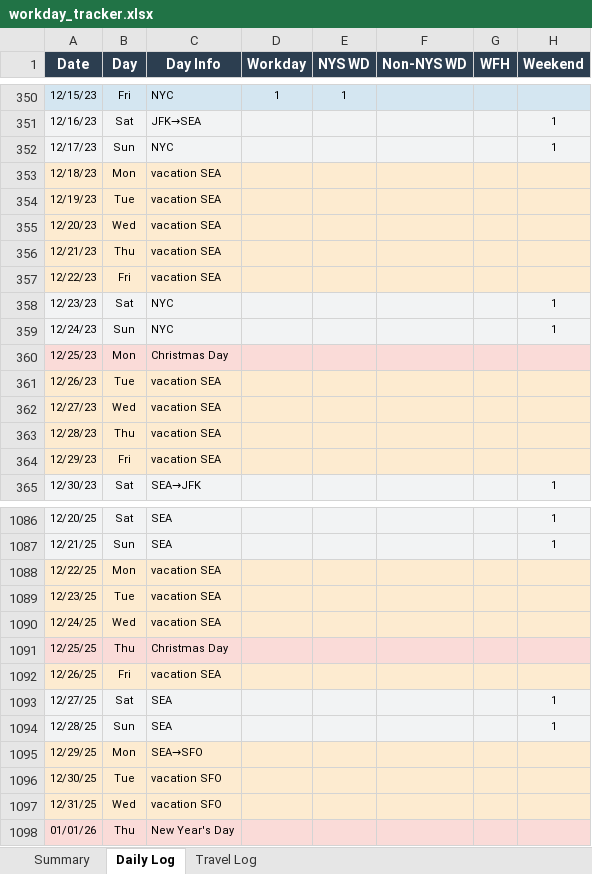
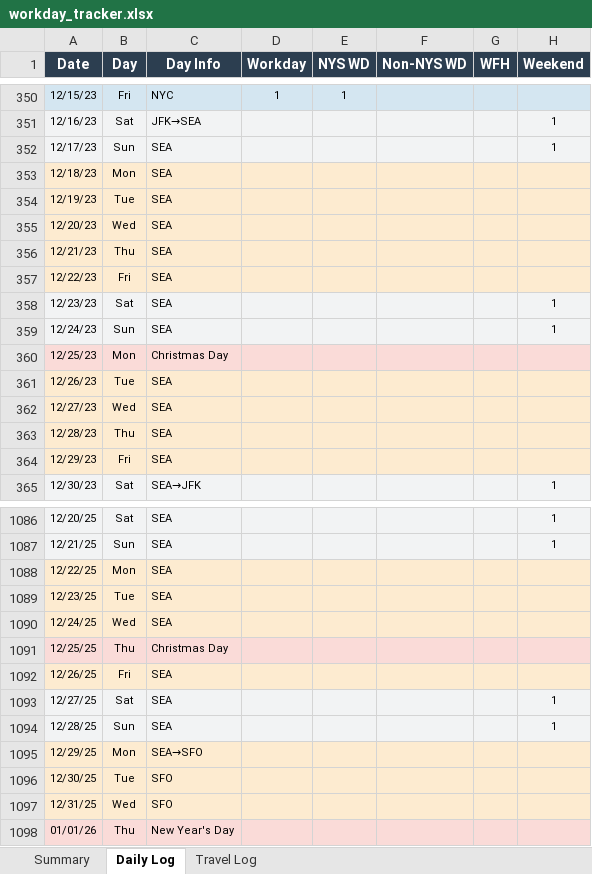
Before and after one commit to howardc64/NYS-non-resident-RSU, an Excel workbook: Results/workday_tracker.xlsx, sheet Daily Log, drawn as a sheet; only a part is shown, gaps mark what is left out; values as stored, in another font and other column widths than the file's, no borders; the diff covers the shown part only; the diff names each change by its address in the sheet, - before the commit and + after, or states it on an @@ line.

```diff
--- a/Results/workday_tracker.xlsx (sheet Daily Log)
+++ b/Results/workday_tracker.xlsx (sheet Daily Log)
-C352 (Day Info): NYC
+C352 (Day Info): SEA
-C353:C357 (Day Info): vacation SEA
+C353:C357 (Day Info): SEA
-C358:C359 (Day Info): NYC
+C358:C359 (Day Info): SEA
-C361:C364 (Day Info): vacation SEA
+C361:C364 (Day Info): SEA
-C1088:C1090 (Day Info): vacation SEA
+C1088:C1090 (Day Info): SEA
-C1092 (Day Info): vacation SEA
+C1092 (Day Info): SEA
-C1096:C1097 (Day Info): vacation SFO
+C1096:C1097 (Day Info): SFO
```
Also changed, not shown: 42 edited cells elsewhere in this sheet, 3 other files.
